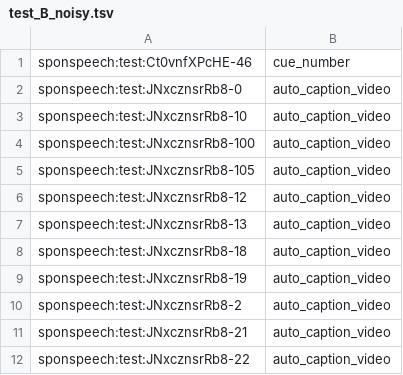
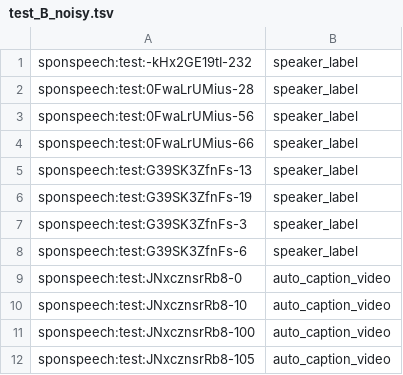
Before and after one commit to Rxd3/RECAP, a TSV file: results/scores/gold_noise/test_B_noisy.tsv, drawn as a sheet; only a part is shown; the shorter side is filled out with more unchanged rows; the diff covers the shown part only.

```diff
--- a/results/scores/gold_noise/test_B_noisy.tsv
+++ b/results/scores/gold_noise/test_B_noisy.tsv
@@ -1,2 +1,9 @@
-sponspeech:test:Ct0vnfXPcHE-46	cue_number
+sponspeech:test:-kHx2GE19tI-232	speaker_label
+sponspeech:test:0FwaLrUMius-28	speaker_label
+sponspeech:test:0FwaLrUMius-56	speaker_label
+sponspeech:test:0FwaLrUMius-66	speaker_label
+sponspeech:test:G39SK3ZfnFs-13	speaker_label
+sponspeech:test:G39SK3ZfnFs-19	speaker_label
+sponspeech:test:G39SK3ZfnFs-3	speaker_label
+sponspeech:test:G39SK3ZfnFs-6	speaker_label
 sponspeech:test:JNxcznsrRb8-0	auto_caption_video
```
Also changed, not shown: 19 added rows and 1 removed row elsewhere in this file, results/scores/gold_noise/validation_B_noisy.tsv, 19 other files.
